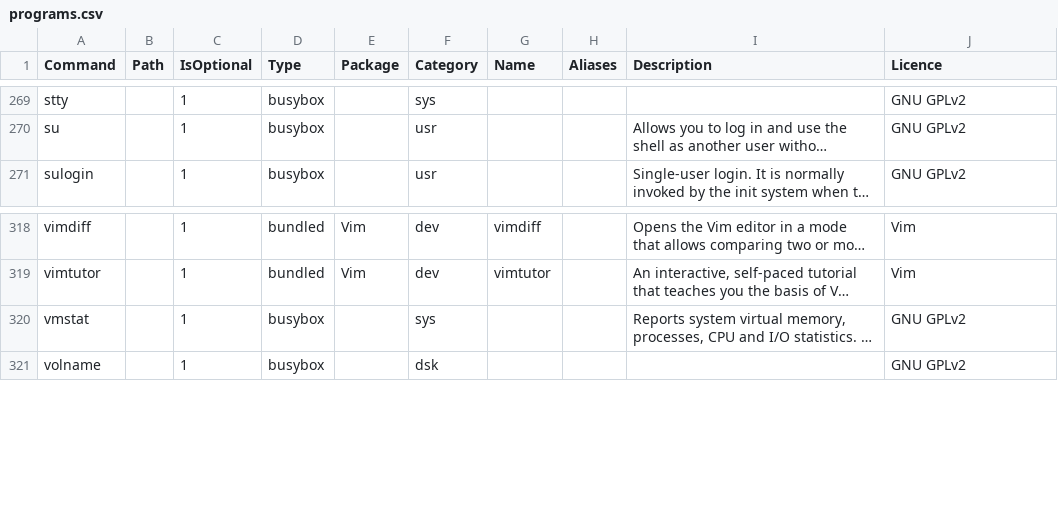
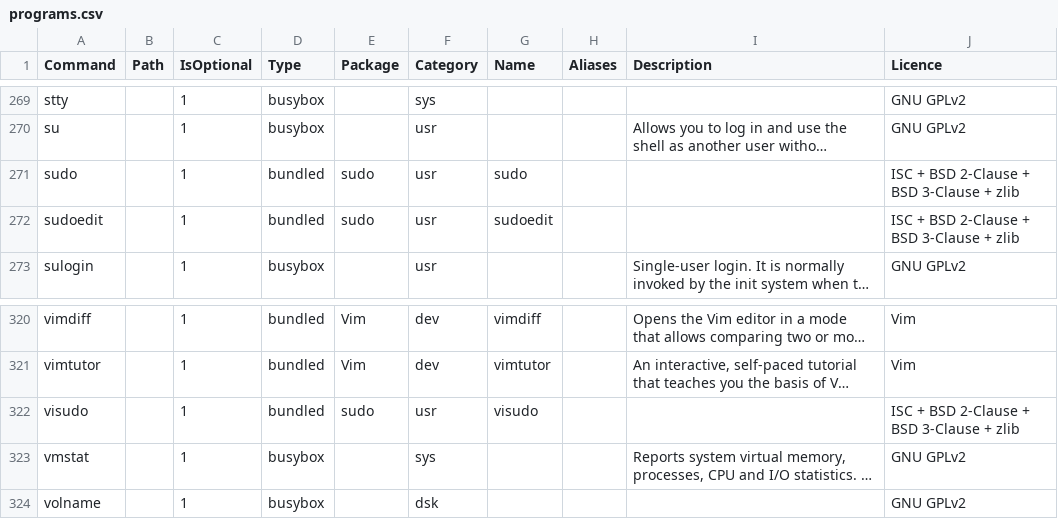
Before and after one commit to SharktasticA/shorkhelp, a CSV file: programs.csv, drawn as a sheet; only a part is shown, gaps mark what is left out; long unchanged cells end in …; the diff names each change by its address in the sheet, - before the commit and + after, or states it on an @@ line.

Commit message:
Add sudo to programs DB

```diff
--- a/programs.csv
+++ b/programs.csv
+row 271: sudo |  | 1 | bundled | sudo | usr | sudo |  |  | ISC + BSD 2-Clause + BSD 3-Clause + zlib
+row 272: sudoedit |  | 1 | bundled | sudo | usr | sudoedit |  |  | ISC + BSD 2-Clause + BSD 3-Clause + zlib
+row 322: visudo |  | 1 | bundled | sudo | usr | visudo |  |  | ISC + BSD 2-Clause + BSD 3-Clause + zlib
```
Also changed, not shown: 1 other file.
